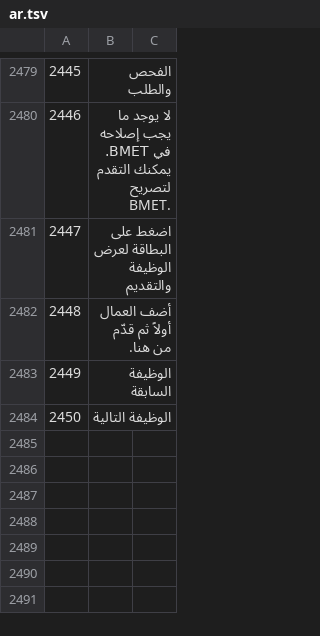
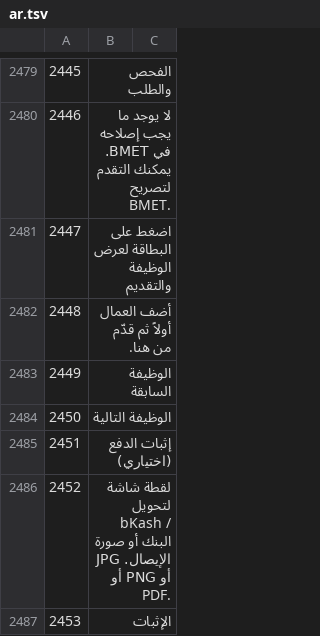
Before and after one commit to sjn6t9/migV33, a TSV file: i18n/ar.tsv, drawn as a sheet; only a part is shown, gaps mark what is left out; the diff names each change by its address in the sheet, - before the commit and + after, or states it on an @@ line.

```diff
--- a/i18n/ar.tsv
+++ b/i18n/ar.tsv
+row 2485: 2451 | إثبات الدفع (اختياري)
+row 2486: 2452 | لقطة شاشة لتحويل bKash / البنك أو صورة الإيصال. JPG أو PNG أو PDF.
+row 2487: 2453 | الإثبات
```
Also changed, not shown: i18n/bn.tsv, i18n/hi.tsv, 16 other files.
